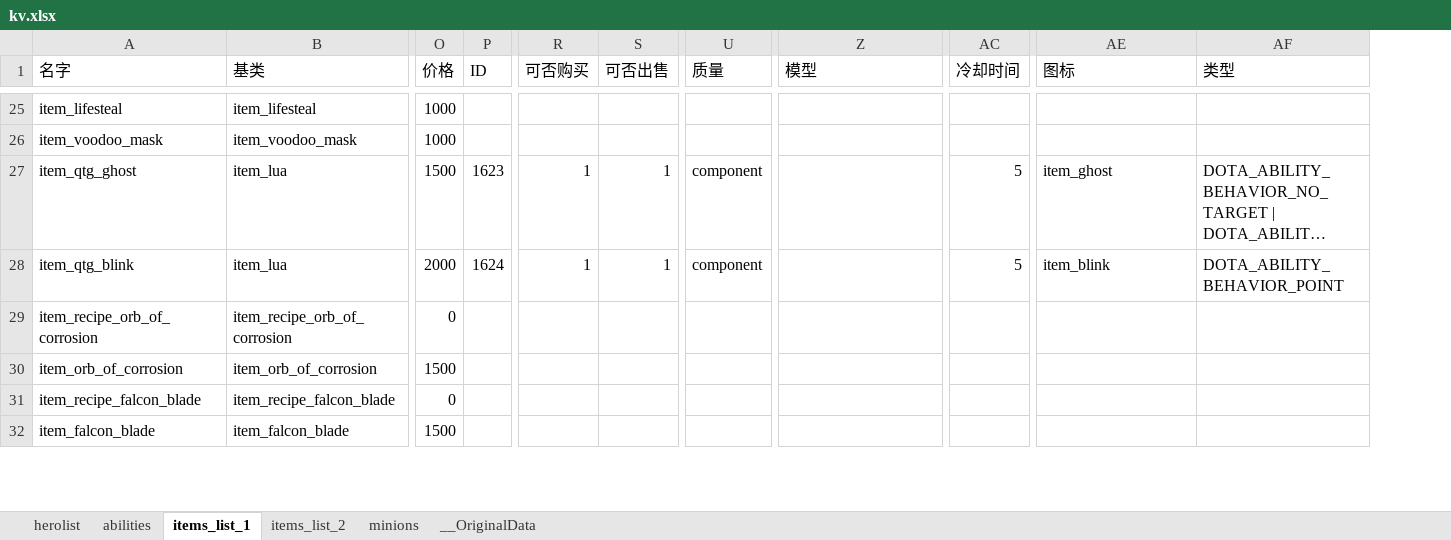
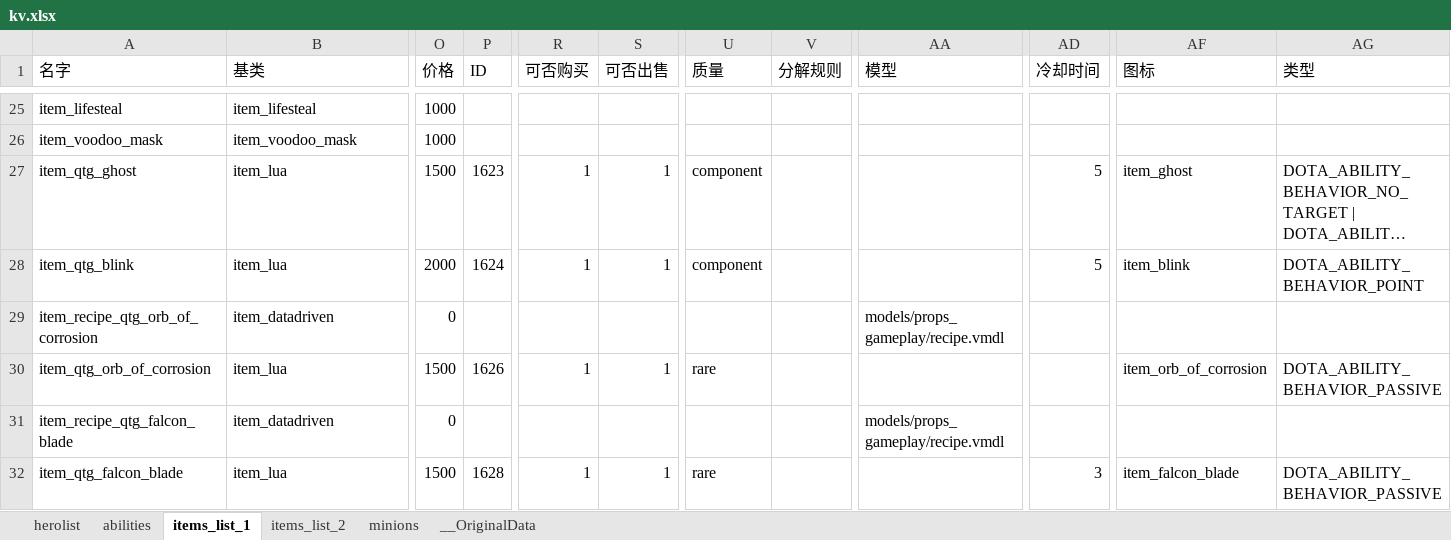
Before and after one commit to york99alex/dafuwengx, an Excel workbook: excels/kv.xlsx, sheet items_list_1, drawn as a sheet; only a part is shown, gaps mark what is left out; long unchanged cells end in …; values as stored, in another font and other column widths than the file's, no borders; removed rows and columns are numbered as before the commit, all else as after; rows hold the shown columns only; the diff covers the shown part only; the diff names each change by its address in the sheet, - before the commit and + after, or states it on an @@ line.

```diff
--- a/excels/kv.xlsx (sheet items_list_1)
+++ b/excels/kv.xlsx (sheet items_list_1)
+column V (分解规则), empty
-row 29: item_recipe_orb_of_corrosion | item_recipe_orb_of_corrosion | 0
-row 30: item_orb_of_corrosion | item_orb_of_corrosion | 1500
-row 31: item_recipe_falcon_blade | item_recipe_falcon_blade | 0
-row 32: item_falcon_blade | item_falcon_blade | 1500
+row 29: item_recipe_qtg_orb_of_corrosion | item_datadriven | 0 |  |  |  |  |  | models/props_gameplay/recipe.vmdl
+row 30: item_qtg_orb_of_corrosion | item_lua | 1500 | 1626 | 1 | 1 | rare |  |  |  | item_orb_of_corrosion | DOTA_ABILITY_BEHAVIOR_PASSIVE
+row 31: item_recipe_qtg_falcon_blade | item_datadriven | 0 |  |  |  |  |  | models/props_gameplay/recipe.vmdl
+row 32: item_qtg_falcon_blade | item_lua | 1500 | 1628 | 1 | 1 | rare |  |  | 3 | item_falcon_blade | DOTA_ABILITY_BEHAVIOR_PASSIVE
```
Also changed, not shown: 6 added rows, 5 removed rows and 81 edited cells elsewhere in this sheet, sheet minions, 31 other files.
